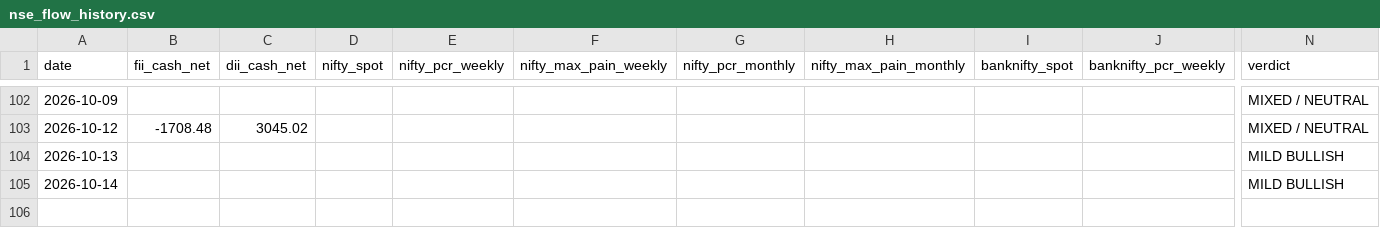
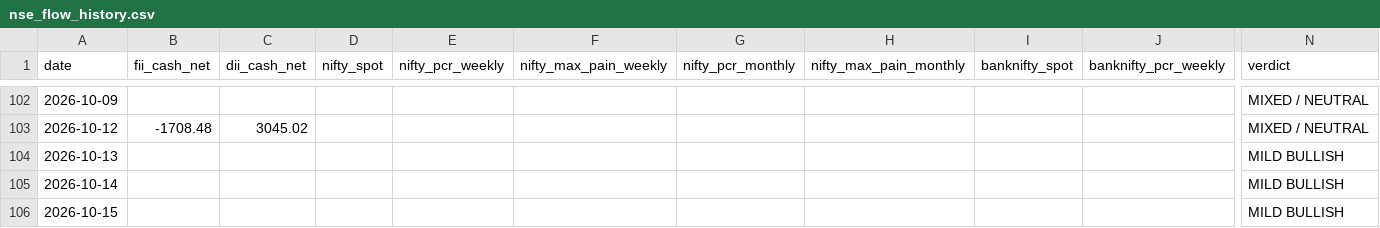
Before and after one commit to samrendr/nse-institutional-flow, a CSV file: data/nse_flow_history.csv, drawn as a sheet; only a part is shown, gaps mark what is left out; rows hold the shown columns only; the diff names each change by its address in the sheet, - before the commit and + after, or states it on an @@ line.

```diff
--- a/data/nse_flow_history.csv
+++ b/data/nse_flow_history.csv
+row 106: 2026-10-15 |  |  |  |  |  |  |  |  |  | MILD BULLISH
```
Also changed, not shown: 1 other file.
